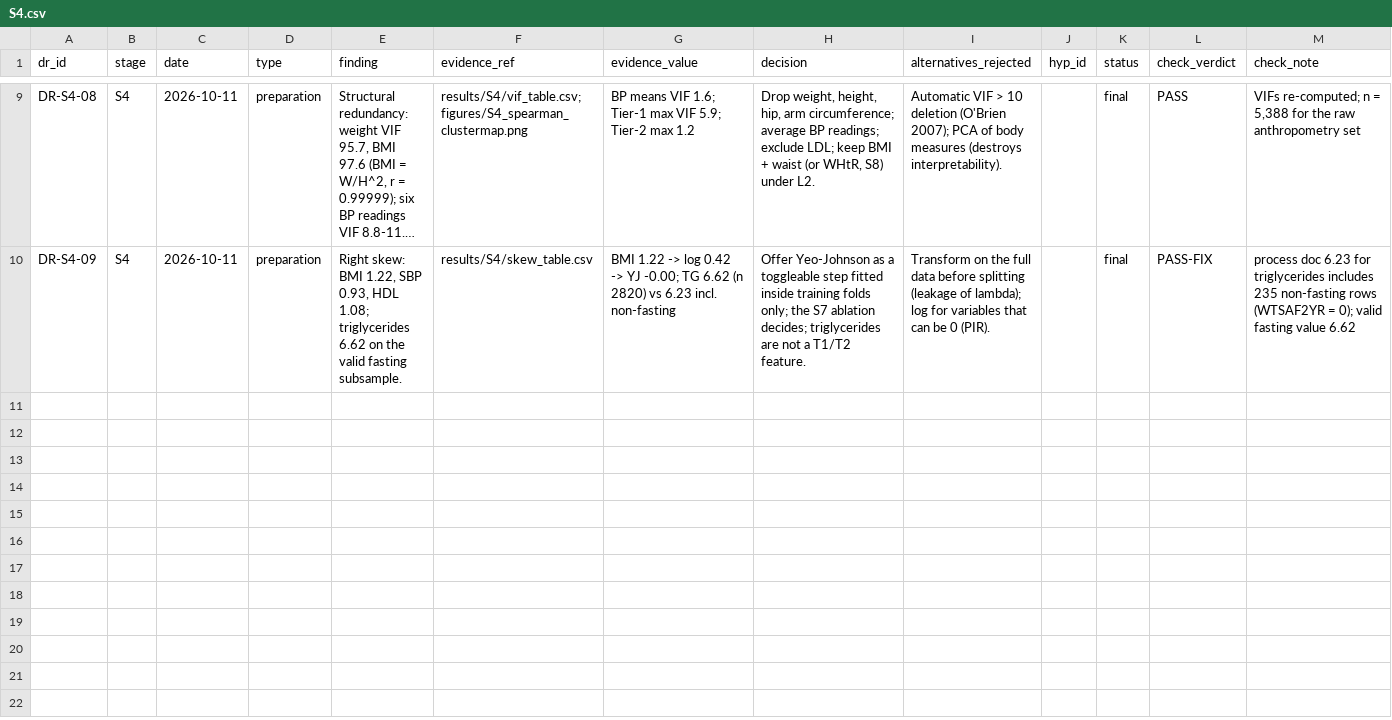
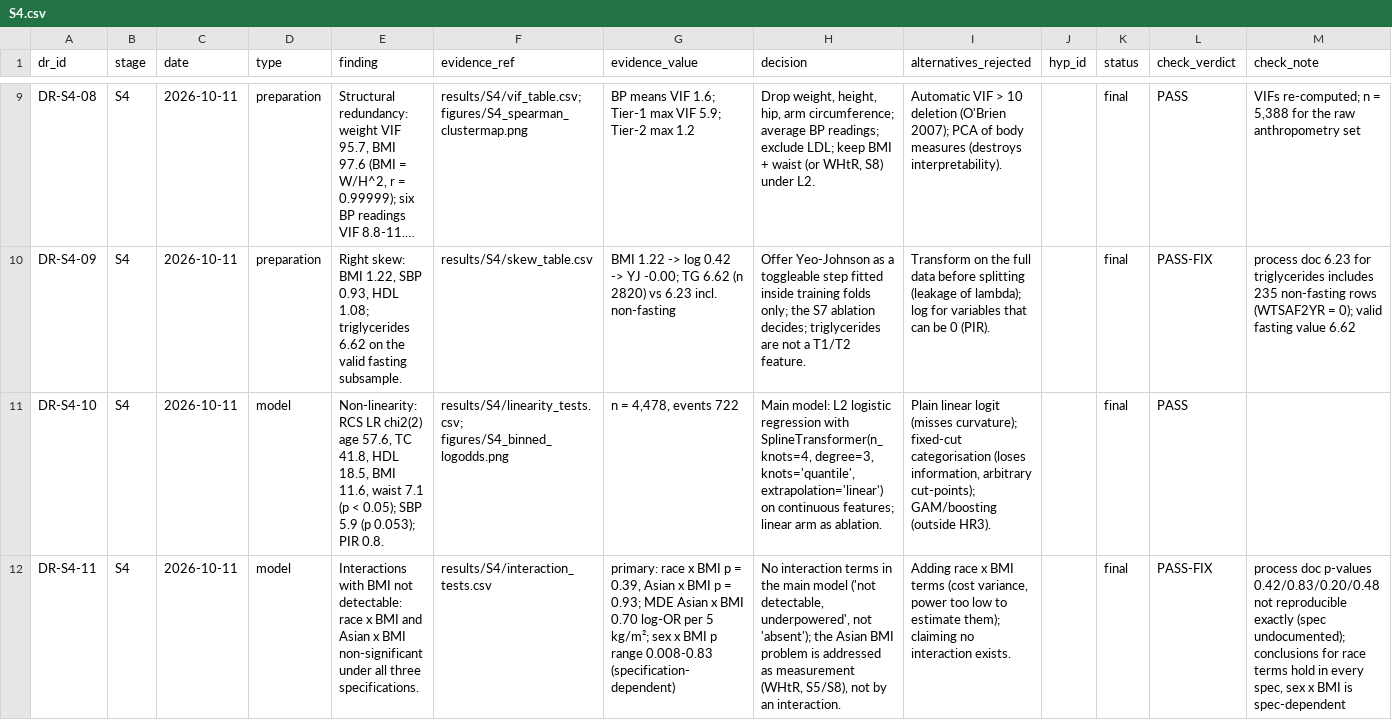
Before and after one commit to Wendystar0628/CA6003-Assignment, a CSV file: governance/register/S4.csv, drawn as a sheet; only a part is shown, gaps mark what is left out; long unchanged cells end in …; rows hold the shown columns only; the diff names each change by its address in the sheet, - before the commit and + after, or states it on an @@ line.

```diff
--- a/governance/register/S4.csv
+++ b/governance/register/S4.csv
+row 11: DR-S4-10 | S4 | 2026-10-11 | model | Non-linearity: RCS LR chi2(2) age 57.6, TC 41.8, HDL 18.5, BMI 11.6, waist 7.1 (p < 0.05); SBP 5.9 (p 0.053); PIR 0.8. | results/S4/linearity_tests.csv; figures/S4_binned_logodds.png | n = 4,478, events 722 | Main model: L2 logistic regression with SplineTransformer(n_knots=4, degree=3, knots='quantile', extrapolation='linear') on continuous features; linear arm as ablation. | Plain linear logit (misses curvature); fixed-cut categorisation (loses information, arbitrary cut-points); GAM/boosting (outside HR3). |  | final | PASS
+row 12: DR-S4-11 | S4 | 2026-10-11 | model | Interactions with BMI not detectable: race x BMI and Asian x BMI non-significant under all three specifications. | results/S4/interaction_tests.csv | primary: race x BMI p = 0.39, Asian x BMI p = 0.93; MDE Asian x BMI 0.70 log-OR per 5 kg/m²; sex x BMI p range 0.008-0.83 (specification-dependent) | No interaction terms in the main model ('not detectable, underpowered', not 'absent'); the Asian BMI problem is addressed as measurement (WHtR, S5/S8), not by an interaction. | Adding race x BMI terms (cost variance, power too low to estimate them); claiming no interaction exists. |  | final | PASS-FIX | process doc p-values 0.42/0.83/0.20/0.48 not reproducible exactly (spec undocumented); conclusions for race terms hold in every spec, sex x BMI is spec-dependent
```
Also changed, not shown: 7 other files.
